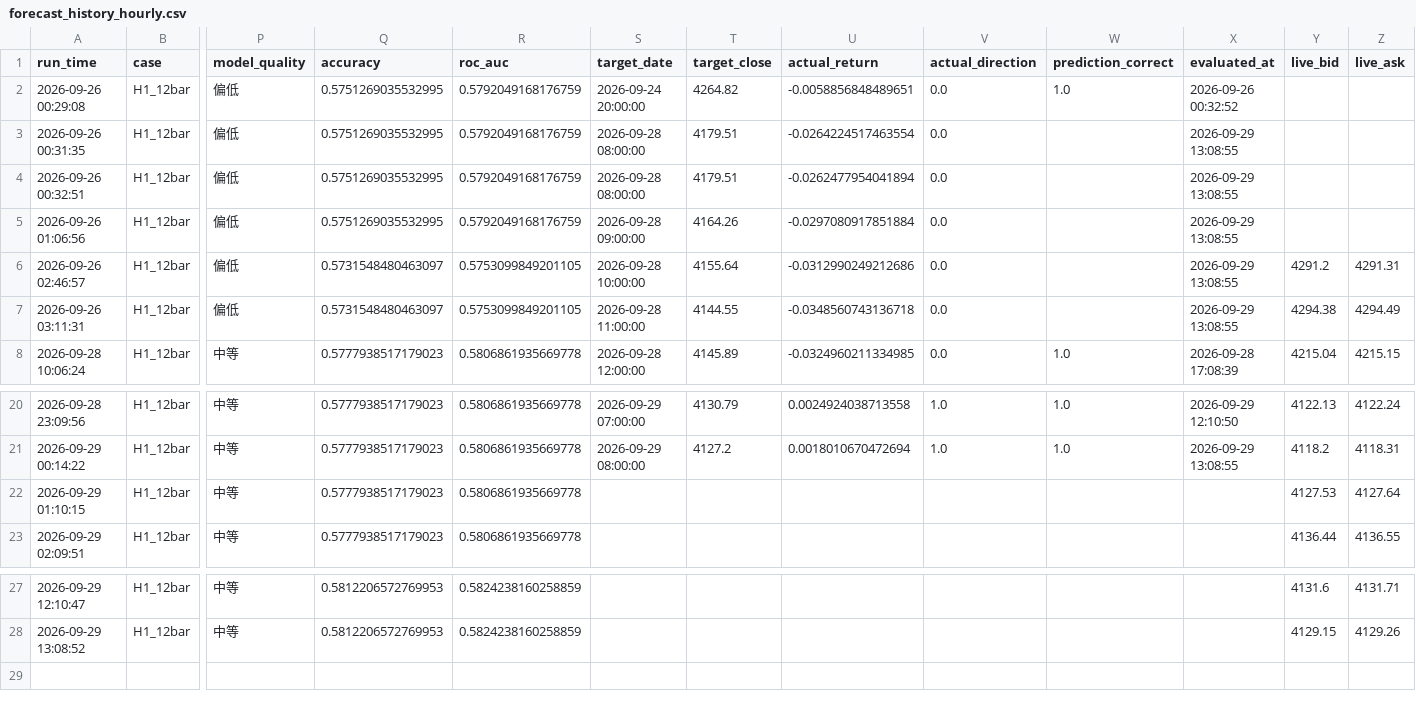
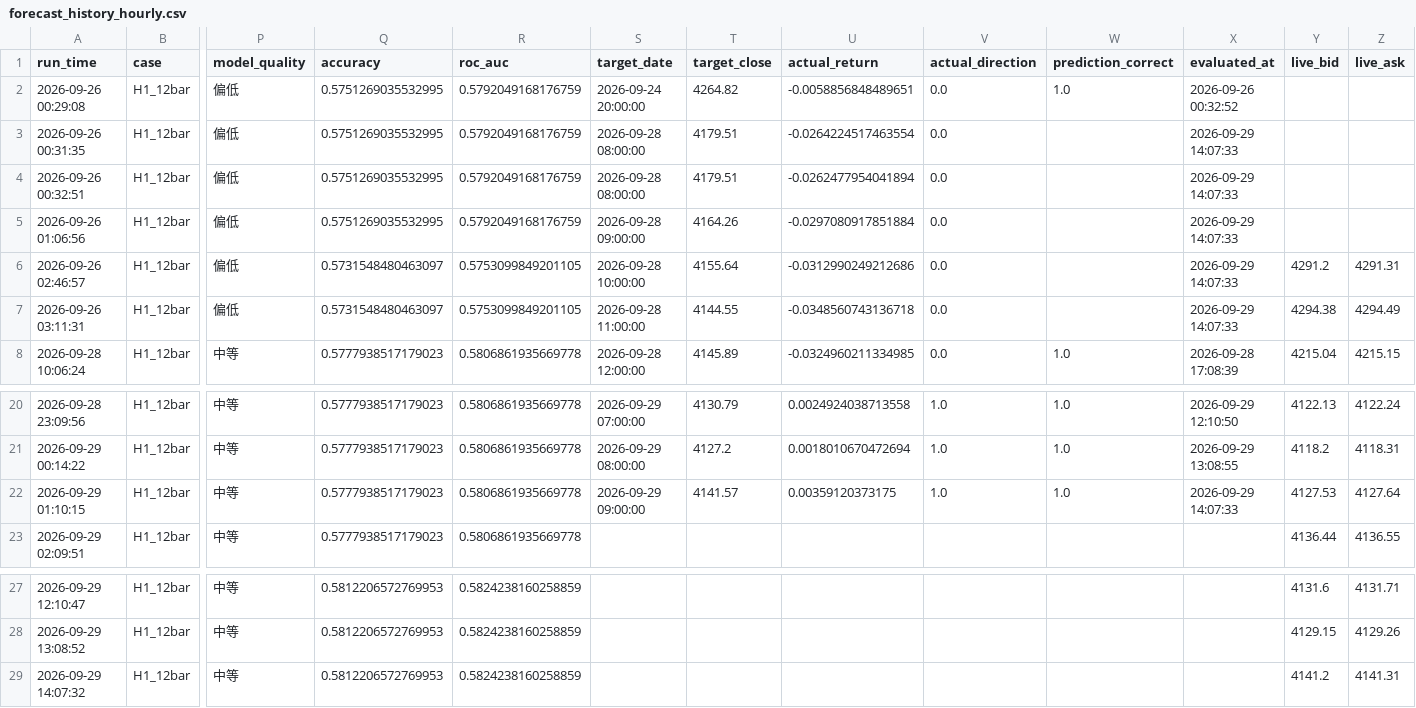
Before and after one commit to wenshao-blip/gold-forecast-dashboard, a CSV file: forecast_history_hourly.csv, drawn as a sheet; only a part is shown, gaps mark what is left out; rows hold the shown columns only; the diff names each change by its address in the sheet, - before the commit and + after, or states it on an @@ line.

Commit message:
Update forecast_history_hourly.csv

```diff
--- a/forecast_history_hourly.csv
+++ b/forecast_history_hourly.csv
-X3:X7 (evaluated_at): 2026-09-29 13:08:55
+X3:X7 (evaluated_at): 2026-09-29 14:07:33
-S22 (target_date): (empty)
+S22 (target_date): 2026-09-29 09:00:00
-T22 (target_close): (empty)
+T22 (target_close): 4141.57
-U22 (actual_return): (empty)
+U22 (actual_return): 0.00359120373175
-V22 (actual_direction): (empty)
+V22 (actual_direction): 1.0
-W22 (prediction_correct): (empty)
+W22 (prediction_correct): 1.0
-X22 (evaluated_at): (empty)
+X22 (evaluated_at): 2026-09-29 14:07:33
+row 29: 2026-09-29 14:07:32 | H1_12bar | 中等 | 0.5812206572769953 | 0.5824238160258859 |  |  |  |  |  |  | 4141.2 | 4141.31
```
